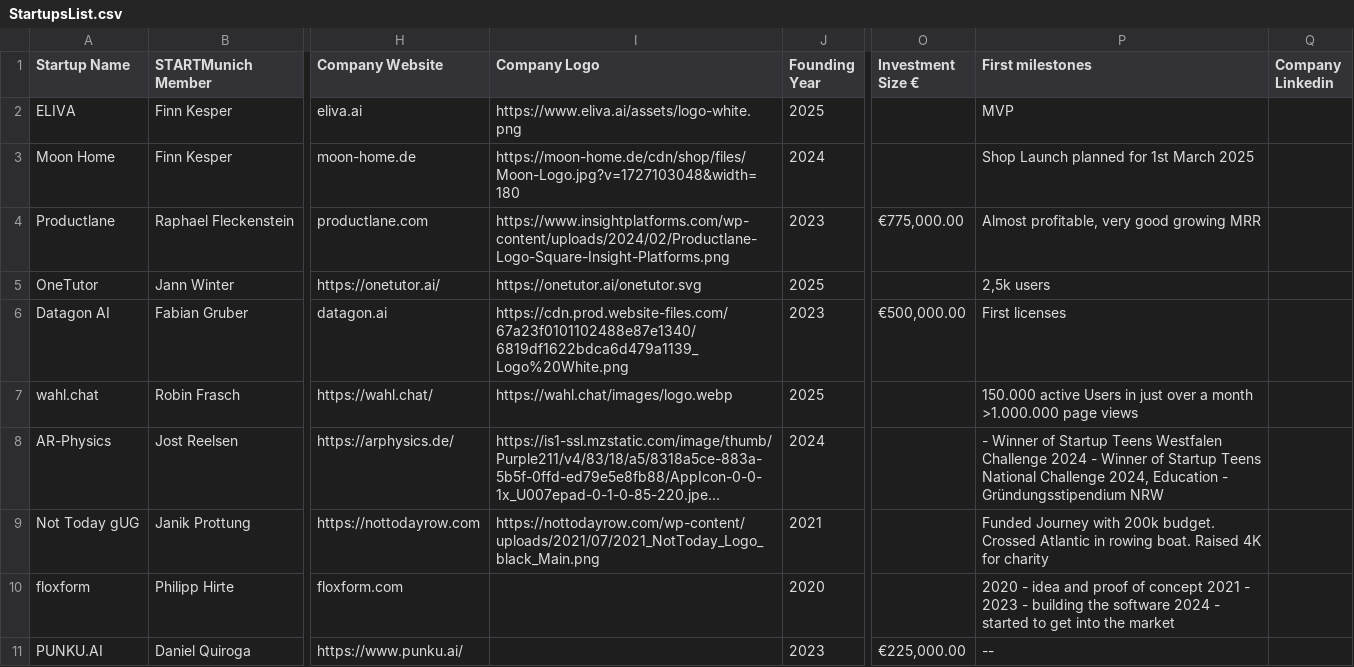
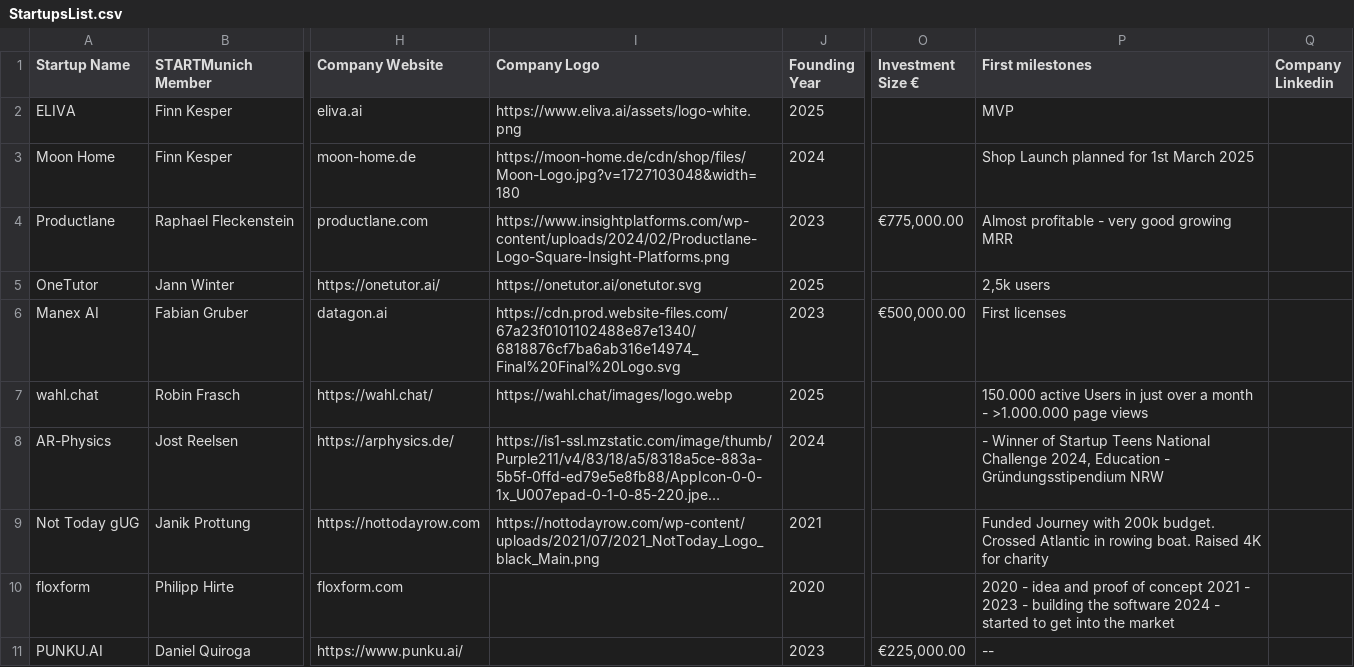
Before and after one commit to startmunich/WebsiteOurStartups, a CSV file: public/StartupsList.csv, drawn as a sheet; only a part is shown, gaps mark what is left out; long unchanged cells end in …; the diff names each change by its address in the sheet, - before the commit and + after, or states it on an @@ line.

```diff
--- a/public/StartupsList.csv
+++ b/public/StartupsList.csv
-P4 (First milestones): Almost profitable, very good growing MRR
+P4 (First milestones): Almost profitable - very good growing MRR
-A6 (Startup Name): Datagon AI
+A6 (Startup Name): Manex AI
-I6 (Company Logo): https://cdn.prod.website-files.com/67a23f0101102488e87e1340/6819df1622bdca6d479a1139_Logo%20White.png
+I6 (Company Logo): https://cdn.prod.website-files.com/67a23f0101102488e87e1340/6818876cf7ba6ab316e14974_Final%20Final%20Logo.svg
-P7 (First milestones): …a month >1.000.000 page…
+P7 (First milestones): …a month - >1.000.000 page…
-P8 (First milestones): …Startup Teens Westfalen Challenge 2024 - Winner of Startup Teens National Challenge…
+P8 (First milestones): …Startup Teens National Challenge…
```
Also changed, not shown: 2 other files.
